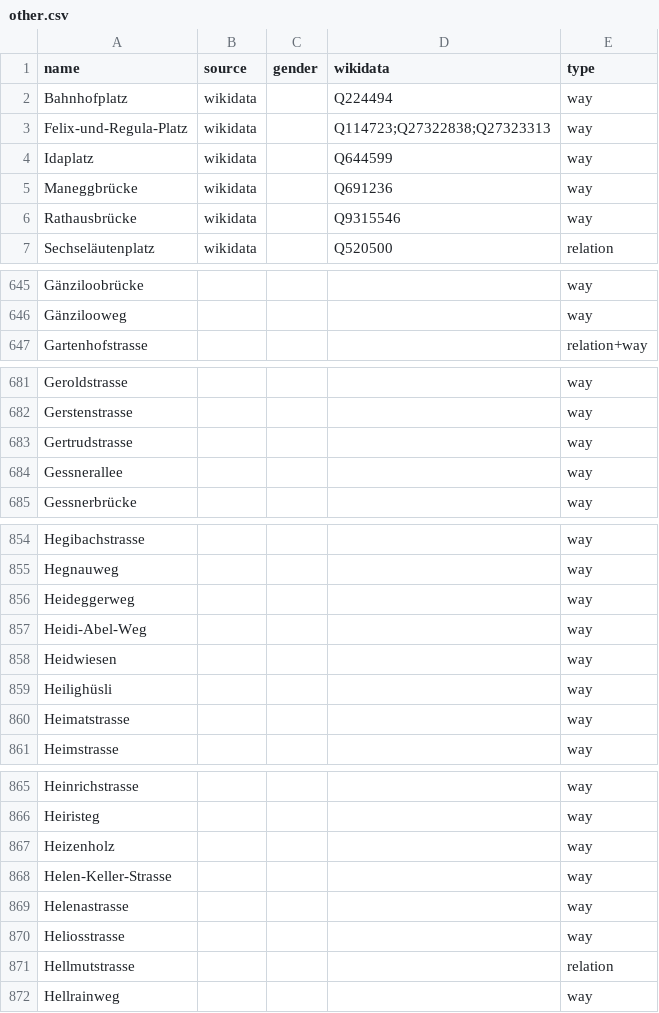
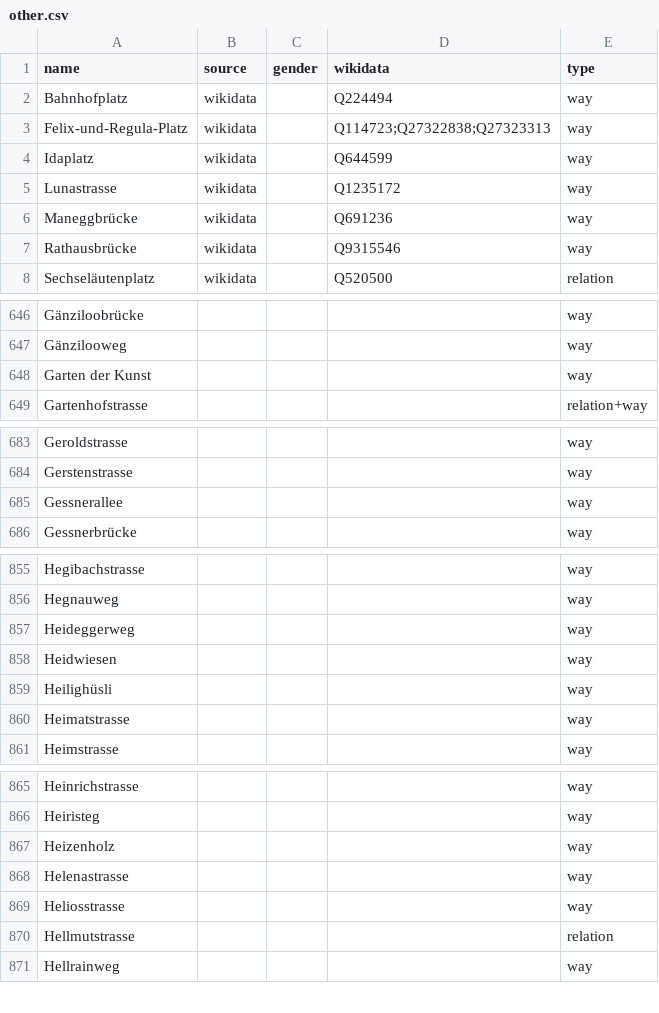
Before and after one commit to EqualStreetNames/equalstreetnames-zurich, a CSV file: data/other.csv, drawn as a sheet; only a part is shown, gaps mark what is left out; the diff covers the shown part only.

```diff
--- a/data/other.csv
+++ b/data/other.csv
@@ -4,2 +4,3 @@ Felix-und-Regula-Platz,wikidata,,Q114723;Q27322838;Q27323313,way
 Idaplatz,wikidata,,Q644599,way
+Lunastrasse,wikidata,,Q1235172,way
 Maneggbrücke,wikidata,,Q691236,way
@@ -646,2 +647,3 @@ Gänziloobrücke,,,,way
 Gänzilooweg,,,,way
+"Garten der Kunst",,,,way
 Gartenhofstrasse,,,,relation+way
@@ -682,3 +684,2 @@ Geroldstrasse,,,,way
 Gerstenstrasse,,,,way
-Gertrudstrasse,,,,way
 Gessnerallee,,,,way
@@ -856,3 +857,2 @@ Hegnauweg,,,,way
 Heideggerweg,,,,way
-Heidi-Abel-Weg,,,,way
 Heidwiesen,,,,way
@@ -867,3 +867,2 @@ Heiristeg,,,,way
 Heizenholz,,,,way
-Helen-Keller-Strasse,,,,way
 Helenastrasse,,,,way
```
Also changed, not shown: 1 added row and 3 removed rows elsewhere in this file, data/gender.csv, 3 other files.
